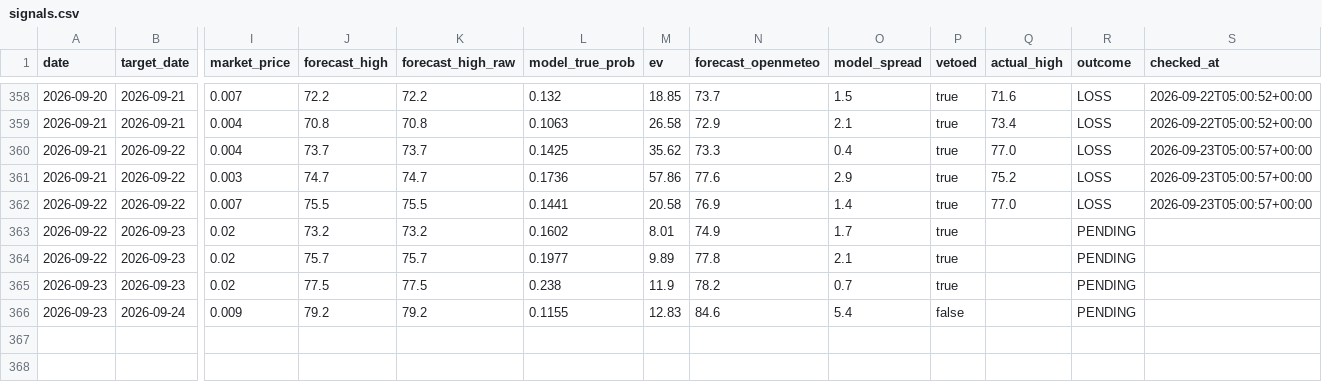
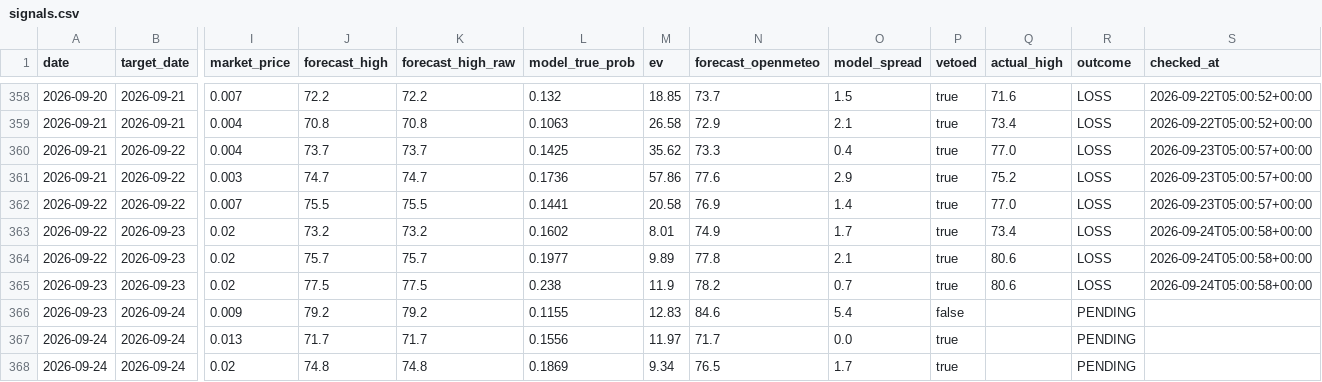
Before and after one commit to sdnwrd/PolyWeather, a CSV file: data/signals.csv, drawn as a sheet; only a part is shown, gaps mark what is left out; rows hold the shown columns only; the diff names each change by its address in the sheet, - before the commit and + after, or states it on an @@ line.

```diff
--- a/data/signals.csv
+++ b/data/signals.csv
-Q363 (actual_high): (empty)
+Q363 (actual_high): 73.4
-R363:R365 (outcome): PENDING
+R363:R365 (outcome): LOSS
-S363:S365 (checked_at): (empty)
+S363:S365 (checked_at): 2026-09-24T05:00:58+00:00
-Q364:Q365 (actual_high): (empty)
+Q364:Q365 (actual_high): 80.6
+row 367: 2026-09-24 | 2026-09-24 | 0.013 | 71.7 | 71.7 | 0.1556 | 11.97 | 71.7 | 0.0 | true |  | PENDING
+row 368: 2026-09-24 | 2026-09-24 | 0.02 | 74.8 | 74.8 | 0.1869 | 9.34 | 76.5 | 1.7 | true |  | PENDING
```
Also changed, not shown: 6 other files.
